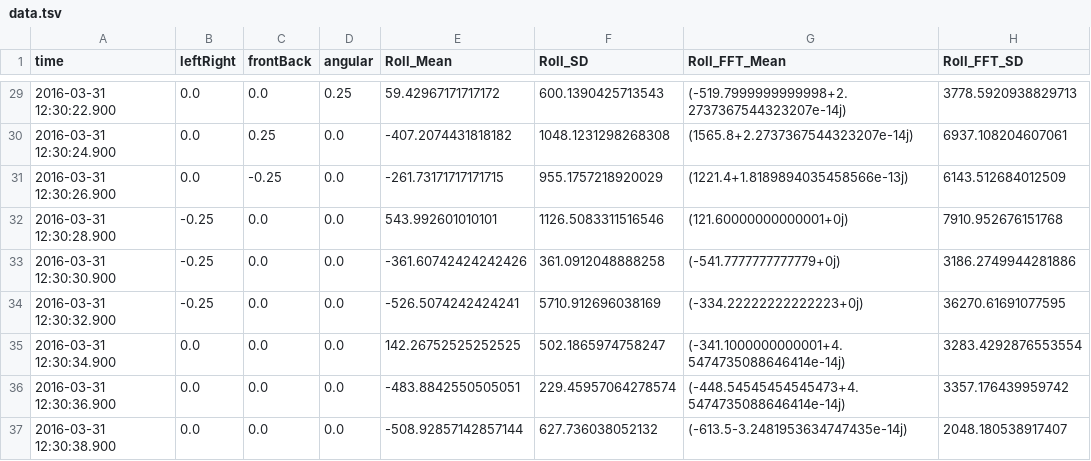
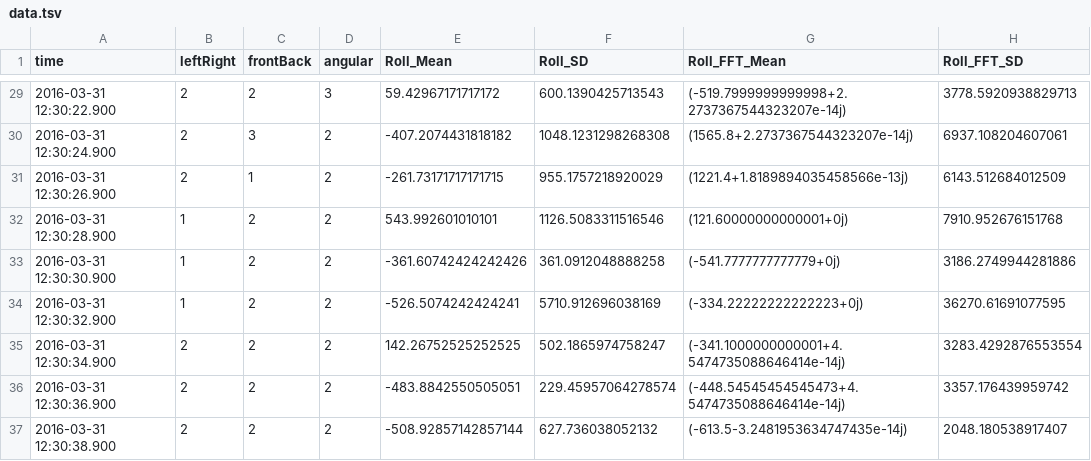
Before and after one commit to prusovak2/Drone, a TSV file: data.tsv, drawn as a sheet; only a part is shown, gaps mark what is left out; the diff covers the shown part only; the diff names each change by its address in the sheet, - before the commit and + after, or states it on an @@ line.

```diff
--- a/data.tsv
+++ b/data.tsv
-B29:B31 (leftRight): 0.0
+B29:B31 (leftRight): 2
-C29 (frontBack): 0.0
+C29 (frontBack): 2
-D29 (angular): 0.25
+D29 (angular): 3
-C30 (frontBack): 0.25
+C30 (frontBack): 3
-D30:D37 (angular): 0.0
+D30:D37 (angular): 2
-C31 (frontBack): -0.25
+C31 (frontBack): 1
-B32:B34 (leftRight): -0.25
+B32:B34 (leftRight): 1
-C32:C37 (frontBack): 0.0
+C32:C37 (frontBack): 2
-B35:B37 (leftRight): 0.0
+B35:B37 (leftRight): 2
```
Also changed, not shown: 81 edited cells elsewhere in this file, 1 other file.
